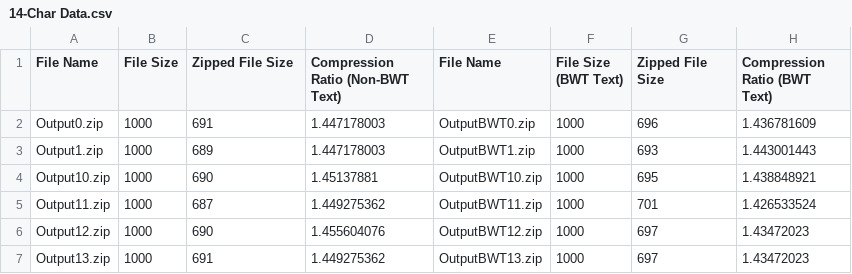
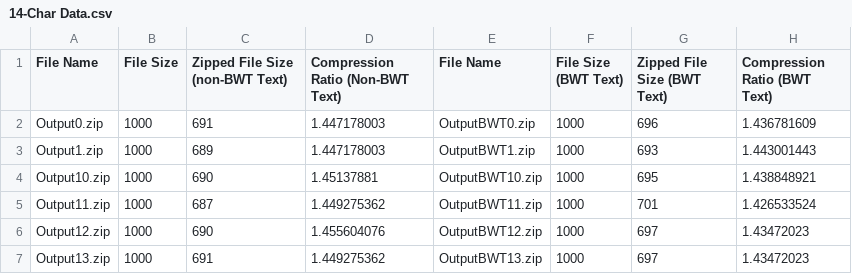
Before and after one commit to weihao94/Burrows-Wheeler-Transformation-and-its-Applications, a CSV file: 14-Char Data.csv, drawn as a sheet; only a part is shown.

```diff
--- a/14-Char Data.csv
+++ b/14-Char Data.csv
@@ -1,2 +1,2 @@
-File Name,File Size,Zipped File Size,Compression Ratio (Non-BWT Text),File Name,File Size (BWT Text),Zipped File Size,Compression Ratio (BWT Text)
+File Name,File Size,Zipped File Size (non-BWT Text),Compression Ratio (Non-BWT Text),File Name,File Size (BWT Text),Zipped File Size (BWT Text),Compression Ratio (BWT Text)
 Output0.zip,1000,691,1.447178003,OutputBWT0.zip,1000,696,1.436781609
```
Also changed, not shown: 10-Char Data.csv, 2-Char Data.csv, 9 other files.
